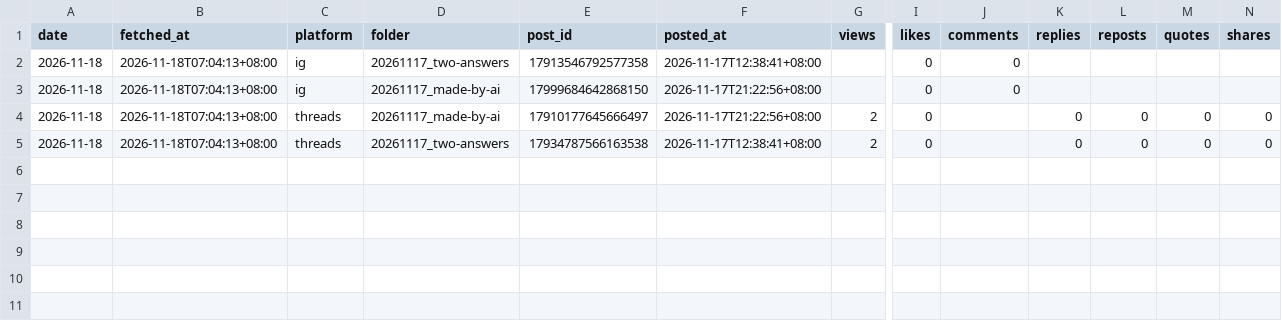
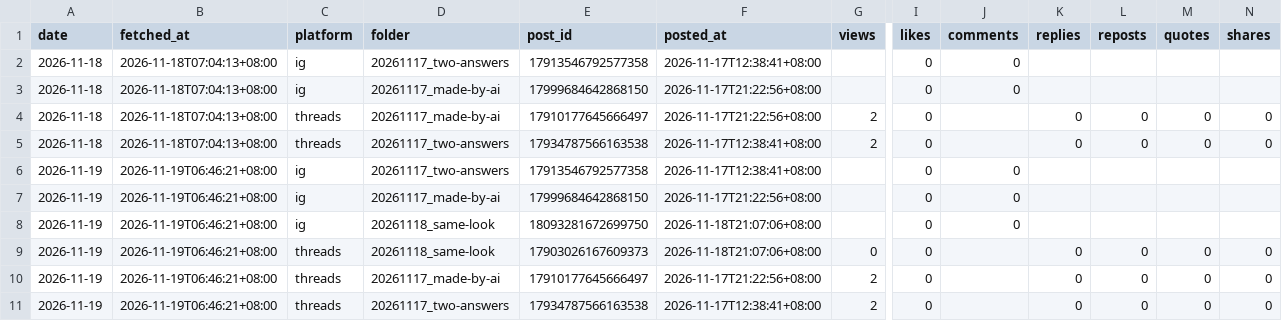
Before and after one commit to MiaoZiKe/tw-rotation, a CSV file: docs/marketing/channels/caffaine/state/insights/posts_daily.csv, drawn as a sheet; only a part is shown, gaps mark what is left out; rows hold the shown columns only; the diff names each change by its address in the sheet, - before the commit and + after, or states it on an @@ line.

```diff
--- a/docs/marketing/channels/caffaine/state/insights/posts_daily.csv
+++ b/docs/marketing/channels/caffaine/state/insights/posts_daily.csv
+row 6: 2026-11-19 | 2026-11-19T06:46:21+08:00 | ig | 20261117_two-answers | 17913546792577358 | 2026-11-17T12:38:41+08:00 |  | 0 | 0
+row 7: 2026-11-19 | 2026-11-19T06:46:21+08:00 | ig | 20261117_made-by-ai | 17999684642868150 | 2026-11-17T21:22:56+08:00 |  | 0 | 0
+row 8: 2026-11-19 | 2026-11-19T06:46:21+08:00 | ig | 20261118_same-look | 18093281672699750 | 2026-11-18T21:07:06+08:00 |  | 0 | 0
+row 9: 2026-11-19 | 2026-11-19T06:46:21+08:00 | threads | 20261118_same-look | 17903026167609373 | 2026-11-18T21:07:06+08:00 | 0 | 0 |  | 0 | 0 | 0 | 0
+row 10: 2026-11-19 | 2026-11-19T06:46:21+08:00 | threads | 20261117_made-by-ai | 17910177645666497 | 2026-11-17T21:22:56+08:00 | 2 | 0 |  | 0 | 0 | 0 | 0
+row 11: 2026-11-19 | 2026-11-19T06:46:21+08:00 | threads | 20261117_two-answers | 17934787566163538 | 2026-11-17T12:38:41+08:00 | 2 | 0 |  | 0 | 0 | 0 | 0
```
Also changed, not shown: docs/marketing/channels/caffaine/state/insights/account_daily.csv, 1 other file.
